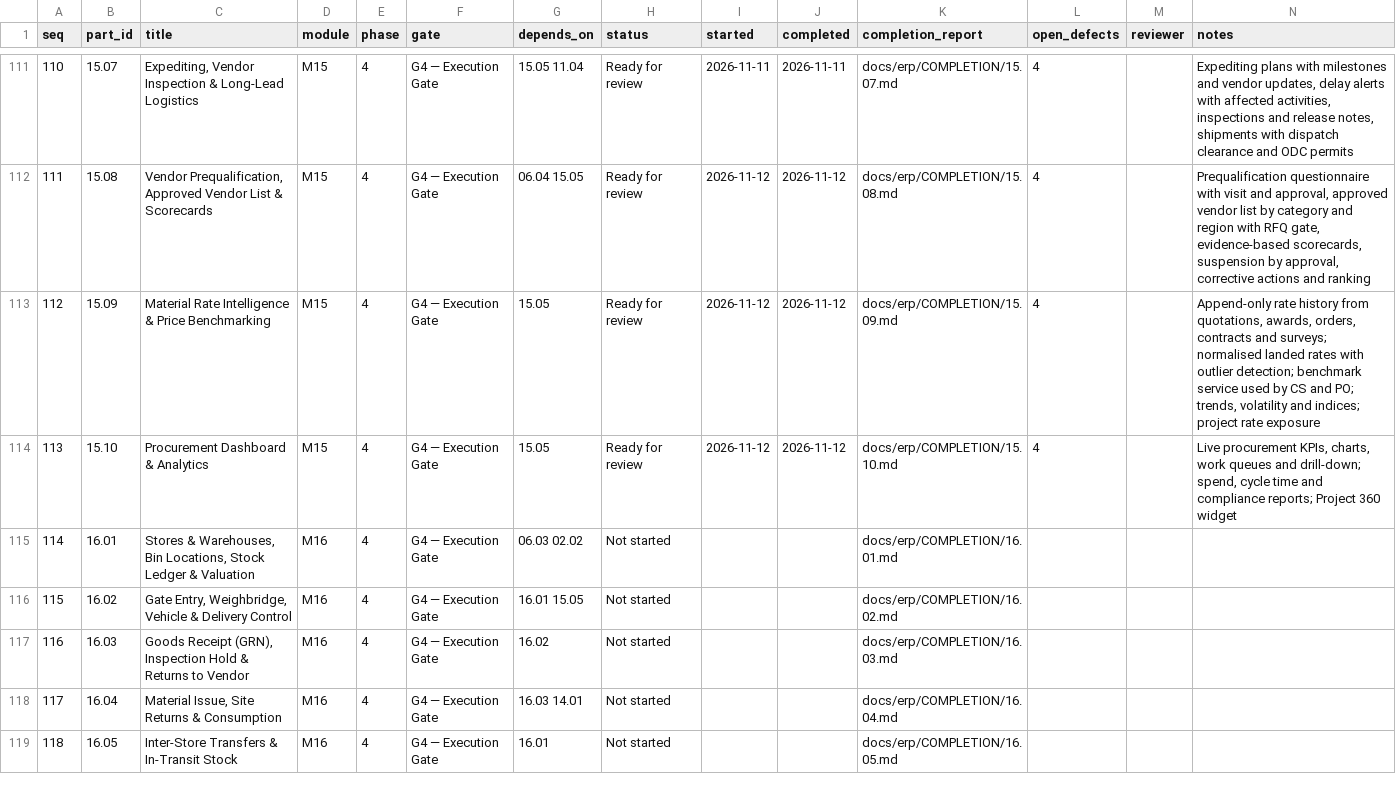
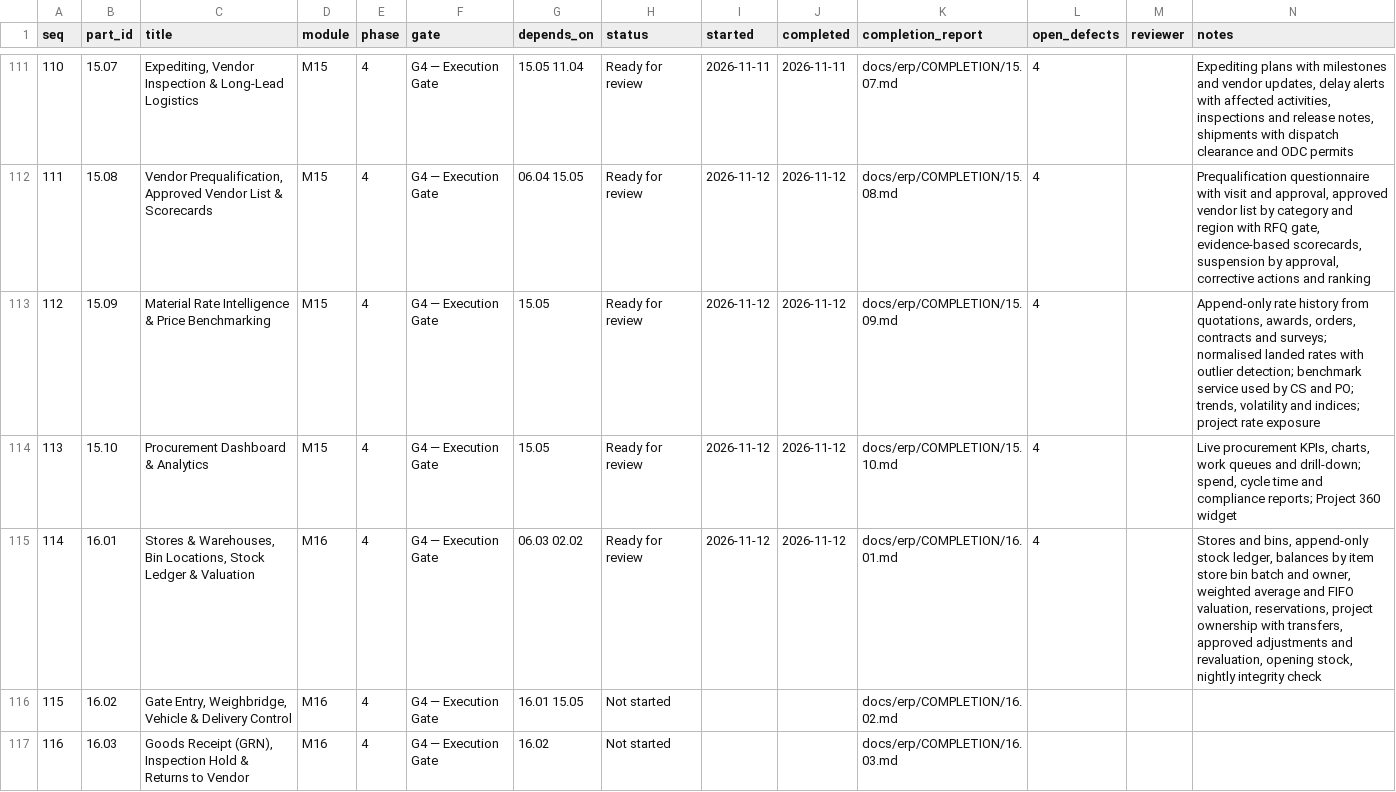
Before and after one commit to sahaainfra/ERP_SAP-CLS, a CSV file: docs/erp/PROGRESS.csv, drawn as a sheet; only a part is shown, gaps mark what is left out; the shorter side is filled out with more unchanged rows.

```diff
--- a/docs/erp/PROGRESS.csv
+++ b/docs/erp/PROGRESS.csv
@@ -114,3 +114,3 @@ seq,part_id,title,module,phase,gate,depends_on,status,started,completed,completi
 113,15.10,Procurement Dashboard & Analytics,M15,4,G4 — Execution Gate,15.05,Ready for review,2026-11-12,2026-11-12,docs/erp/COMPLETION/15.10.md,4,,"Live procurement KPIs, charts, work queues and drill-down; spend, cycle time and compliance reports; Project 360 widget"
-114,16.01,"Stores & Warehouses, Bin Locations, Stock Ledger & Valuation",M16,4,G4 — Execution Gate,06.03 02.02,Not started,,,docs/erp/COMPLETION/16.01.md,,,
+114,16.01,"Stores & Warehouses, Bin Locations, Stock Ledger & Valuation",M16,4,G4 — Execution Gate,06.03 02.02,Ready for review,2026-11-12,2026-11-12,docs/erp/COMPLETION/16.01.md,4,,"Stores and bins, append-only stock ledger, balances by item store bin batch and owner, weighted average and FIFO valuation, reservations, project ownership with transfers, approved adjustments and revaluation, opening stock, nightly integrity check"
 115,16.02,"Gate Entry, Weighbridge, Vehicle & Delivery Control",M16,4,G4 — Execution Gate,16.01 15.05,Not started,,,docs/erp/COMPLETION/16.02.md,,,
```
Also changed, not shown: 23 other files.
